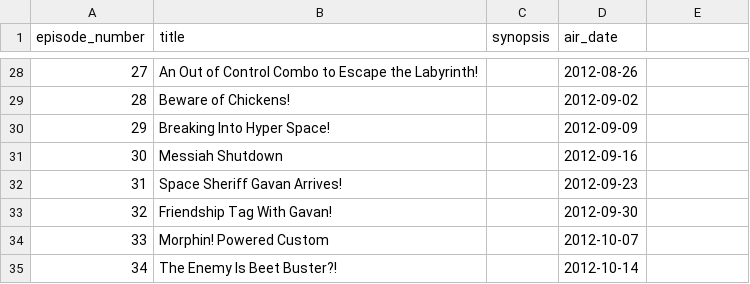
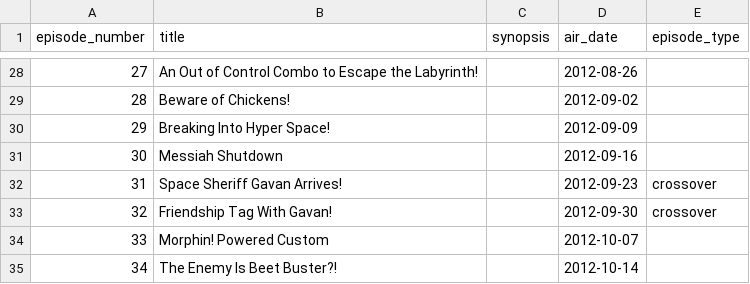
Before and after one commit to martin9908/tokudex, a CSV file: data/episodes/go-busters.csv, drawn as a sheet; only a part is shown, gaps mark what is left out; the diff names each change by its address in the sheet, - before the commit and + after, or states it on an @@ line.

```diff
--- a/data/episodes/go-busters.csv
+++ b/data/episodes/go-busters.csv
-E1: (empty)
+E1: episode_type
-E32:E33 (episode_type): (empty)
+E32:E33 (episode_type): crossover
```
Also changed, not shown: data/episodes/boonboomger.csv, data/episodes/gozyuger.csv, 36 other files.
